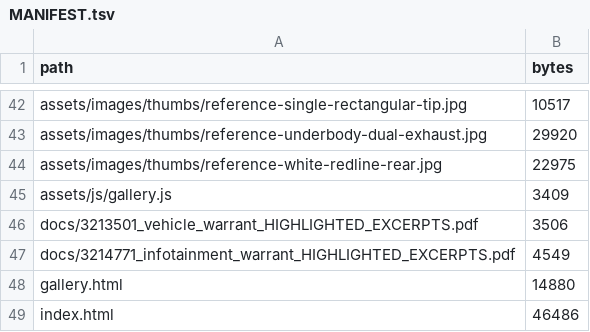
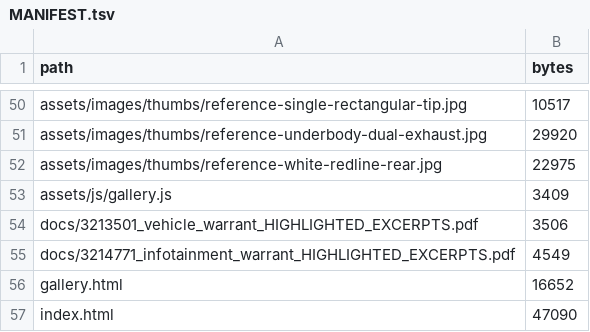
Before and after one commit to TriggerSmart/tyler-robinson-challenger, a TSV file: MANIFEST.tsv, drawn as a sheet; only a part is shown, gaps mark what is left out; the diff covers the shown part only.

```diff
--- a/MANIFEST.tsv
+++ b/MANIFEST.tsv
@@ -47,3 +55,3 @@ docs/3213501_vehicle_warrant_HIGHLIGHTED_EXCERPTS.pdf	3506
 docs/3214771_infotainment_warrant_HIGHLIGHTED_EXCERPTS.pdf	4549
-gallery.html	14880
-index.html	46486
+gallery.html	16652
+index.html	47090
```
Also changed, not shown: 8 added rows and 1 edited cell elsewhere in this file, MANIFEST_FINAL.tsv, UPLOADED_IMAGE_MAP.tsv, 10 other files.
